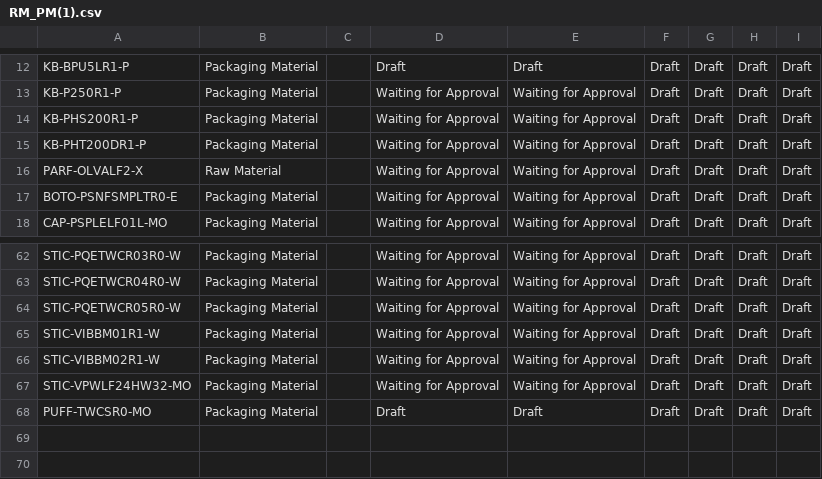
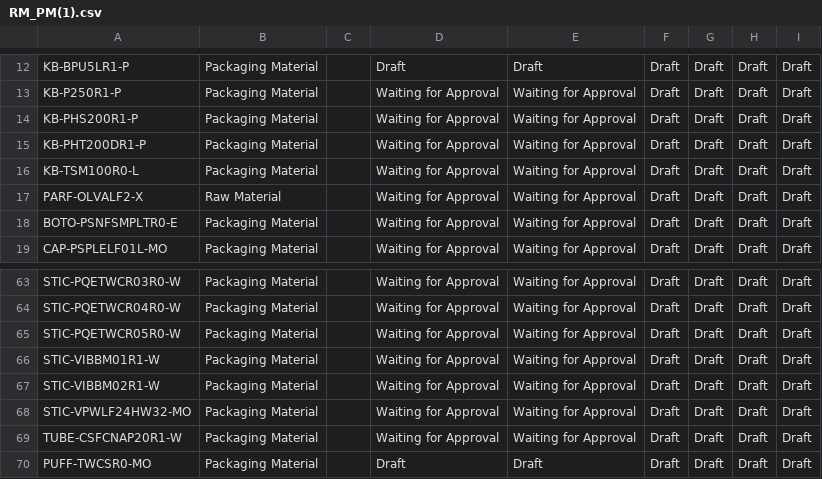
Before and after one commit to adminppl/Files, a CSV file: PARAGON/FM/RM_PM(1).csv, drawn as a sheet; only a part is shown, gaps mark what is left out; the diff names each change by its address in the sheet, - before the commit and + after, or states it on an @@ line.

```diff
--- a/PARAGON/FM/RM_PM(1).csv
+++ b/PARAGON/FM/RM_PM(1).csv
+row 16: KB-TSM100R0-L | Packaging Material |  | Waiting for Approval | Waiting for Approval | Draft | Draft | Draft | Draft
+row 69: TUBE-CSFCNAP20R1-W | Packaging Material |  | Waiting for Approval | Waiting for Approval | Draft | Draft | Draft | Draft
```
Also changed, not shown: PARAGON/FM/Lifecycle.csv, PARAGON/FM/List_item.csv, 1 other file.
